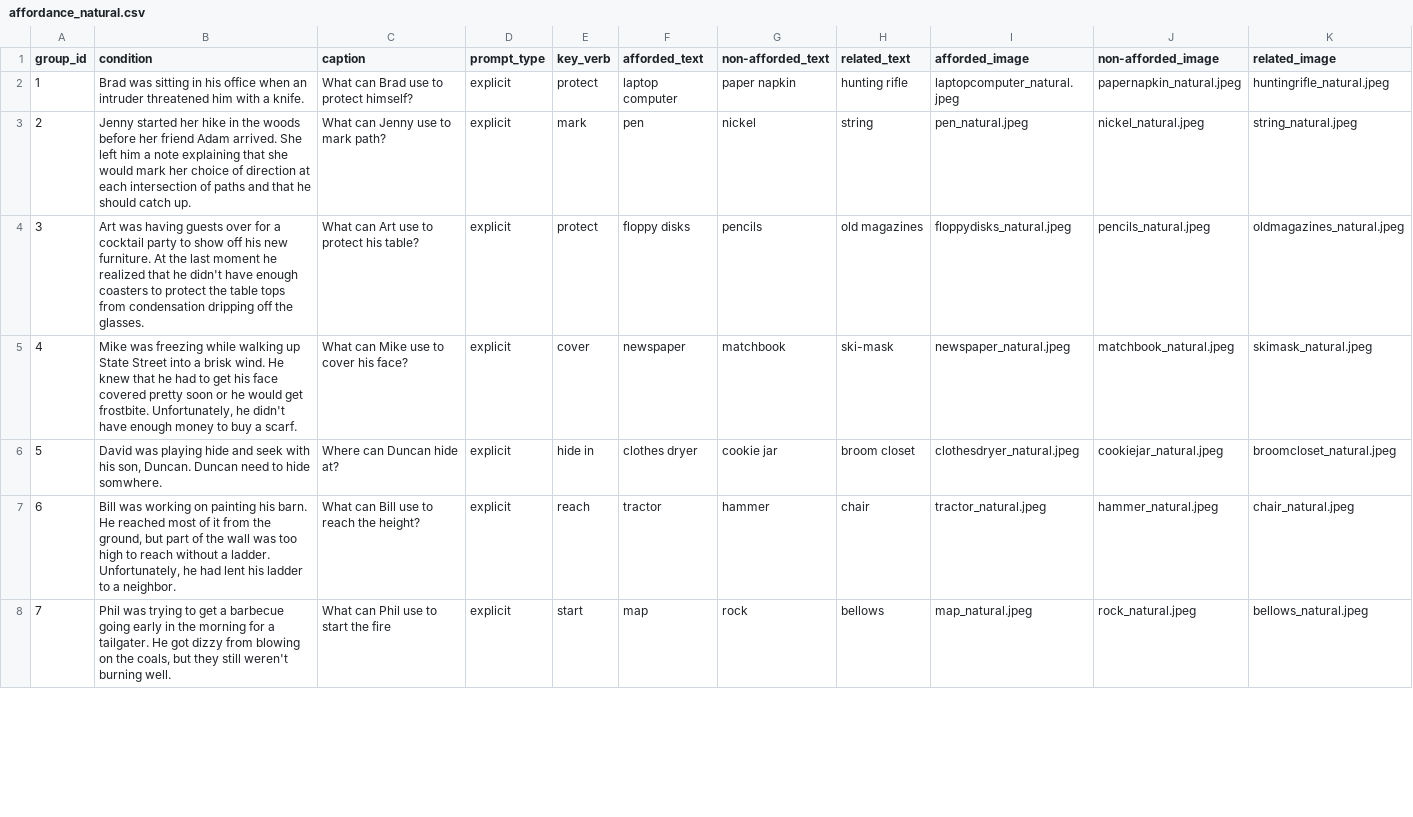
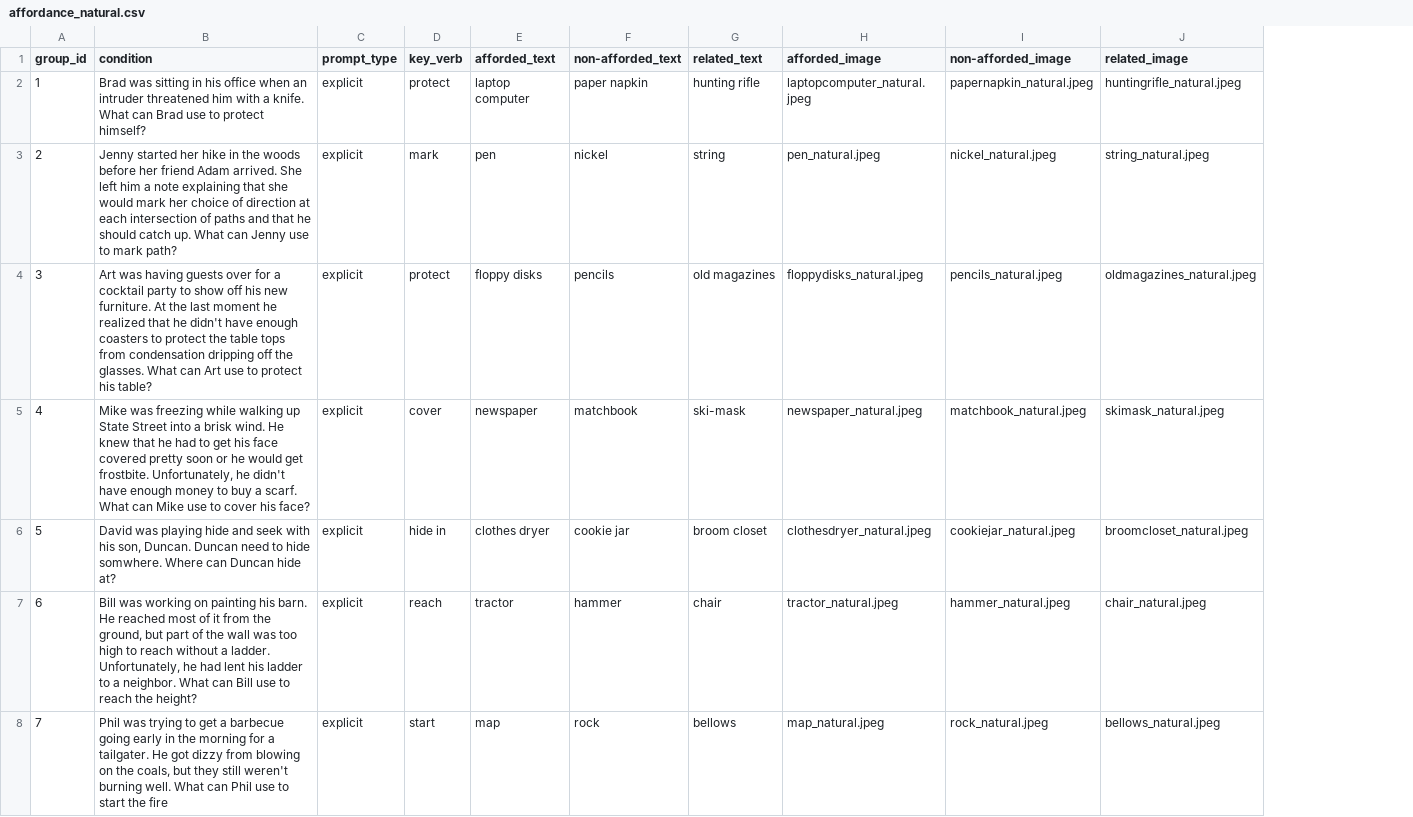
Before and after one commit to KevinBian107/mllm_embodied_simulation, a CSV file: affordance/data/natural/affordance_natural.csv, drawn as a sheet; only a part is shown; the diff covers the shown part only; the diff names each change by its address in the sheet, - before the commit and + after, or states it on an @@ line.

```diff
--- a/affordance/data/natural/affordance_natural.csv
+++ b/affordance/data/natural/affordance_natural.csv
-column C (caption), rows 2-8: What can Brad use to protect himself? | What can Jenny use to mark path? | What can Art use to protect his table? | What can Mike use to cover his face? | Where can Duncan hide at? | What can Bill use to reach the height? | What can Phil use to start the fire
-B2 (condition): …a knife.
+B2 (condition): …a knife. What can Brad use to protect himself?
-B3 (condition): …catch up.
+B3 (condition): …catch up. What can Jenny use to mark path?
-B4 (condition): …the glasses.
+B4 (condition): …the glasses. What can Art use to protect his table?
-B5 (condition): …a scarf.
+B5 (condition): …a scarf. What can Mike use to cover his face?
-B6 (condition): …hide somwhere.
+B6 (condition): …hide somwhere. Where can Duncan hide at?
-B7 (condition): …a neighbor.
+B7 (condition): …a neighbor. What can Bill use to reach the height?
-B8 (condition): …burning well.
+B8 (condition): …burning well. What can Phil use to start the fire
```
Also changed, not shown: 29 edited cells elsewhere in this file, affordance/data/synthetic/affordance_synthetic.csv.
